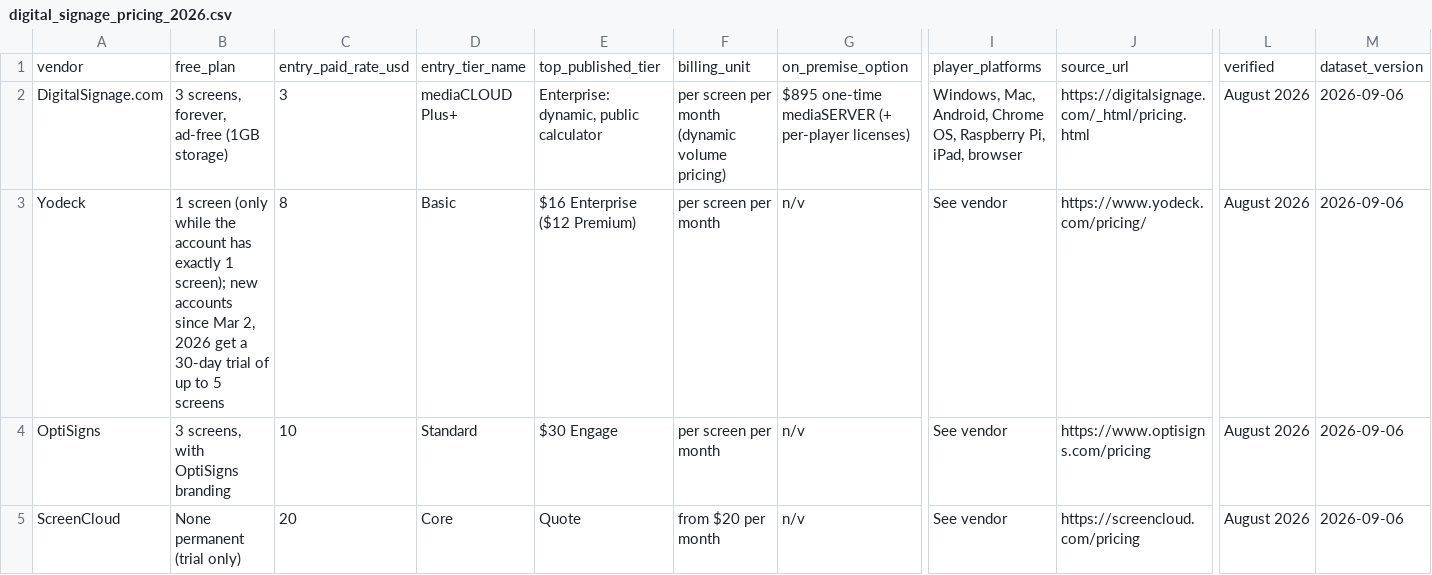
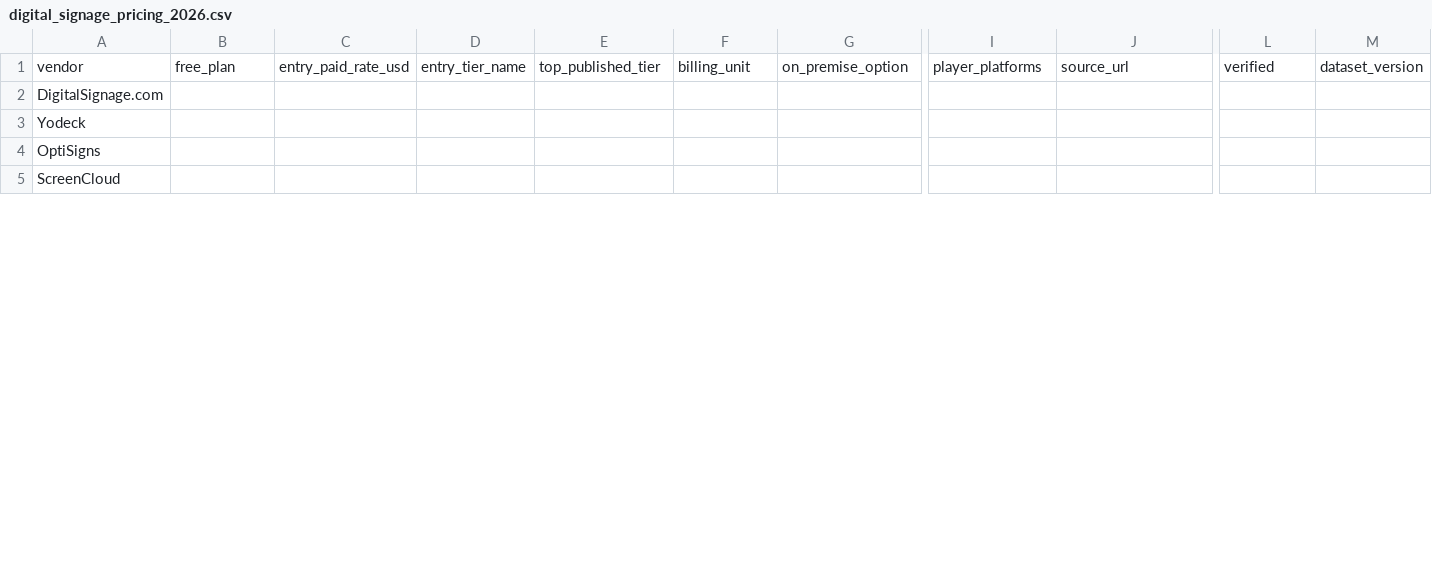
Before and after one commit to born2net/digital-signage-pricing-2026, a CSV file: digital_signage_pricing_2026.csv, drawn as a sheet; only a part is shown, gaps mark what is left out; the diff covers the shown part only; the diff names each change by its address in the sheet, - before the commit and + after, or states it on an @@ line.

```diff
--- a/digital_signage_pricing_2026.csv
+++ b/digital_signage_pricing_2026.csv
-B2: 3 screens, forever, ad-free (1GB storage)
+B2: (empty)
-C2: 3
+C2: (empty)
-D2: mediaCLOUD Plus+
+D2: (empty)
-E2: Enterprise: dynamic, public calculator
+E2: (empty)
-F2: per screen per month (dynamic volume pricing)
+F2: (empty)
-G2: $895 one-time mediaSERVER (+ per-player licenses)
+G2: (empty)
-I2: Windows, Mac, Android, Chrome OS, Raspberry Pi, iPad, browser
+I2: (empty)
-J2: https://digitalsignage.com/_html/pricing.html
+J2: (empty)
-L2:L5: August 2026
+L2:L5: (empty)
-M2:M5: 2026-09-06
+M2:M5: (empty)
-B3: 1 screen (only while the account has exactly 1 screen); new accounts since Mar 2, 2026 get a 30-day trial of up to 5 screens
+B3: (empty)
-C3: 8
+C3: (empty)
-D3: Basic
+D3: (empty)
-E3: $16 Enterprise ($12 Premium)
+E3: (empty)
-F3:F4: per screen per month
+F3:F4: (empty)
-G3:G5: n/v
+G3:G5: (empty)
-I3:I5: See vendor
+I3:I5: (empty)
-J3: https://www.yodeck.com/pricing/
+J3: (empty)
-B4: 3 screens, with OptiSigns branding
+B4: (empty)
-C4: 10
+C4: (empty)
-D4: Standard
+D4: (empty)
-E4: $30 Engage
+E4: (empty)
-J4: https://www.optisigns.com/pricing
+J4: (empty)
-B5: None permanent (trial only)
+B5: (empty)
-C5: 20
+C5: (empty)
-D5: Core
+D5: (empty)
-E5: Quote
+E5: (empty)
-F5: from $20 per month
+F5: (empty)
-J5: https://screencloud.com/pricing
+J5: (empty)
```
Also changed, not shown: 1 added row and 67 edited cells elsewhere in this file, 2 other files.
